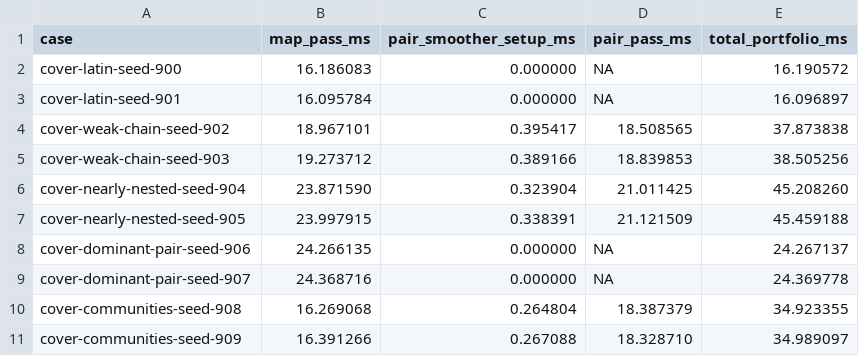
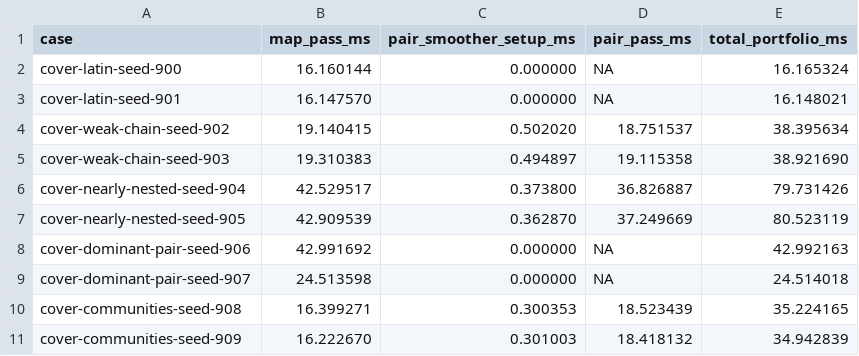
Before and after one commit to johannes-schmieder/MultiwayMG, a TSV file: benchmarks/results/2026-09-04/issue3-cycle-v3-timing.tsv, drawn as a sheet.

```diff
--- a/benchmarks/results/2026-09-04/issue3-cycle-v3-timing.tsv
+++ b/benchmarks/results/2026-09-04/issue3-cycle-v3-timing.tsv
@@ -1,11 +1,11 @@
 case	map_pass_ms	pair_smoother_setup_ms	pair_pass_ms	total_portfolio_ms
-cover-latin-seed-900	16.186083	0.000000	NA	16.190572
-cover-latin-seed-901	16.095784	0.000000	NA	16.096897
-cover-weak-chain-seed-902	18.967101	0.395417	18.508565	37.873838
-cover-weak-chain-seed-903	19.273712	0.389166	18.839853	38.505256
-cover-nearly-nested-seed-904	23.871590	0.323904	21.011425	45.208260
-cover-nearly-nested-seed-905	23.997915	0.338391	21.121509	45.459188
-cover-dominant-pair-seed-906	24.266135	0.000000	NA	24.267137
-cover-dominant-pair-seed-907	24.368716	0.000000	NA	24.369778
-cover-communities-seed-908	16.269068	0.264804	18.387379	34.923355
-cover-communities-seed-909	16.391266	0.267088	18.328710	34.989097
+cover-latin-seed-900	16.160144	0.000000	NA	16.165324
+cover-latin-seed-901	16.147570	0.000000	NA	16.148021
+cover-weak-chain-seed-902	19.140415	0.502020	18.751537	38.395634
+cover-weak-chain-seed-903	19.310383	0.494897	19.115358	38.921690
+cover-nearly-nested-seed-904	42.529517	0.373800	36.826887	79.731426
+cover-nearly-nested-seed-905	42.909539	0.362870	37.249669	80.523119
+cover-dominant-pair-seed-906	42.991692	0.000000	NA	42.992163
+cover-dominant-pair-seed-907	24.513598	0.000000	NA	24.514018
+cover-communities-seed-908	16.399271	0.300353	18.523439	35.224165
+cover-communities-seed-909	16.222670	0.301003	18.418132	34.942839
```
Also changed, not shown: benchmarks/results/2026-09-04/issue3-cycle-v3-holdout.tsv, benchmarks/results/2026-09-04/issue3-cycle-v3-traces.tsv, 3 other files.
